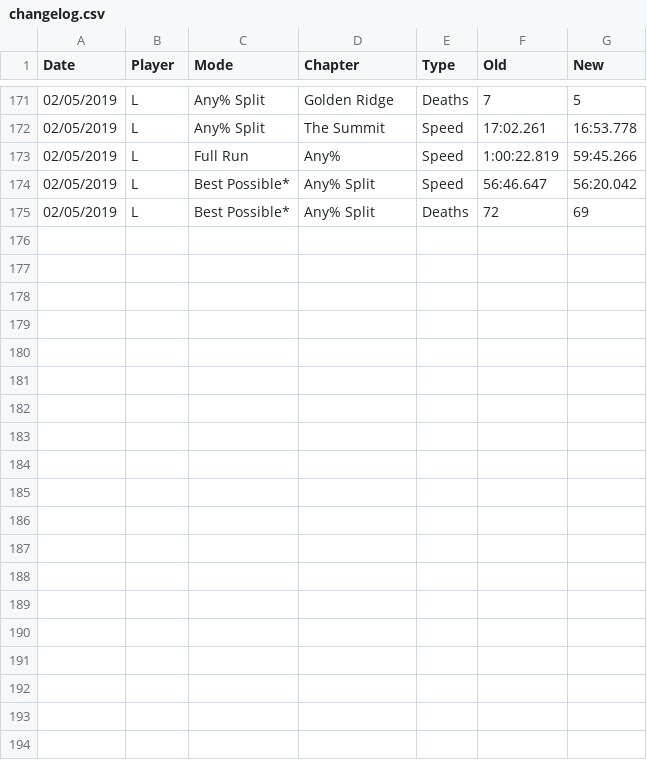
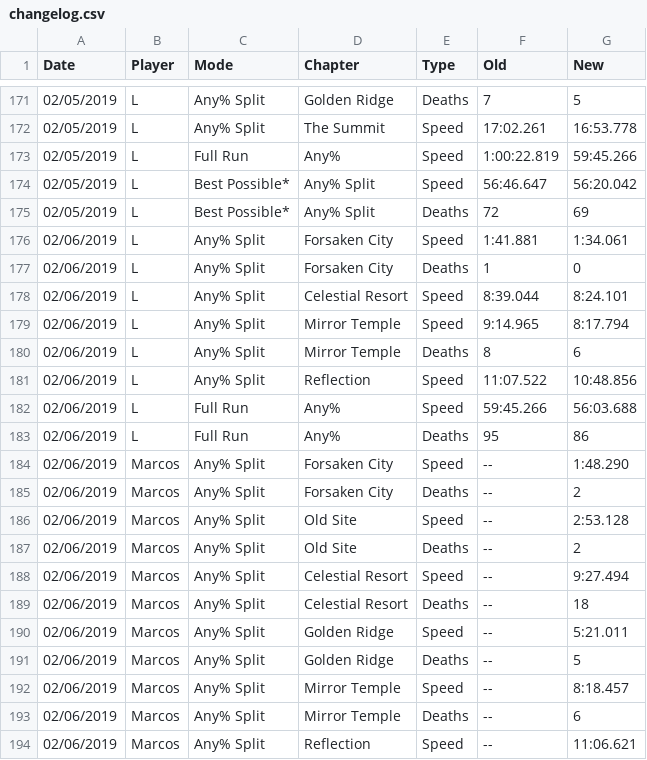
Before and after one commit to leahfortier/spreadsheets, a CSV file: main/changelog.csv, drawn as a sheet; only a part is shown, gaps mark what is left out; the diff covers the shown part only; the diff names each change by its address in the sheet, - before the commit and + after, or states it on an @@ line.

```diff
--- a/main/changelog.csv
+++ b/main/changelog.csv
+row 176: 02/06/2019 | L | Any% Split | Forsaken City | Speed | 1:41.881 | 1:34.061
+row 177: 02/06/2019 | L | Any% Split | Forsaken City | Deaths | 1 | 0
+row 178: 02/06/2019 | L | Any% Split | Celestial Resort | Speed | 8:39.044 | 8:24.101
+row 179: 02/06/2019 | L | Any% Split | Mirror Temple | Speed | 9:14.965 | 8:17.794
+row 180: 02/06/2019 | L | Any% Split | Mirror Temple | Deaths | 8 | 6
+row 181: 02/06/2019 | L | Any% Split | Reflection | Speed | 11:07.522 | 10:48.856
+row 182: 02/06/2019 | L | Full Run | Any% | Speed | 59:45.266 | 56:03.688
+row 183: 02/06/2019 | L | Full Run | Any% | Deaths | 95 | 86
+row 184: 02/06/2019 | Marcos | Any% Split | Forsaken City | Speed | -- | 1:48.290
+row 185: 02/06/2019 | Marcos | Any% Split | Forsaken City | Deaths | -- | 2
+row 186: 02/06/2019 | Marcos | Any% Split | Old Site | Speed | -- | 2:53.128
+row 187: 02/06/2019 | Marcos | Any% Split | Old Site | Deaths | -- | 2
+row 188: 02/06/2019 | Marcos | Any% Split | Celestial Resort | Speed | -- | 9:27.494
+row 189: 02/06/2019 | Marcos | Any% Split | Celestial Resort | Deaths | -- | 18
+row 190: 02/06/2019 | Marcos | Any% Split | Golden Ridge | Speed | -- | 5:21.011
+row 191: 02/06/2019 | Marcos | Any% Split | Golden Ridge | Deaths | -- | 5
+row 192: 02/06/2019 | Marcos | Any% Split | Mirror Temple | Speed | -- | 8:18.457
+row 193: 02/06/2019 | Marcos | Any% Split | Mirror Temple | Deaths | -- | 6
+row 194: 02/06/2019 | Marcos | Any% Split | Reflection | Speed | -- | 11:06.621
```
Also changed, not shown: 9 added rows elsewhere in this file, main/previous.csv, main/progress.csv, 1 other file.
